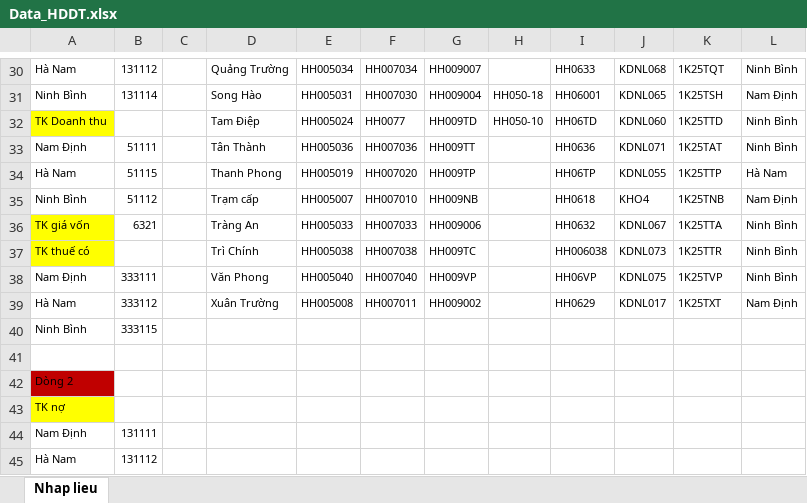
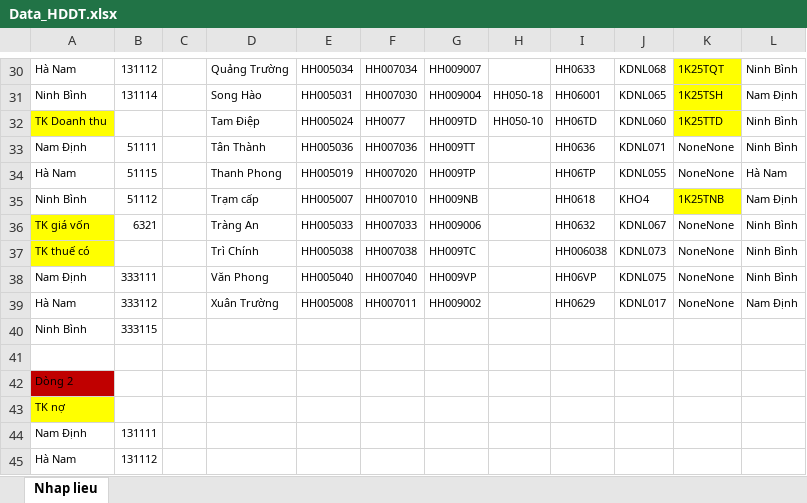
Before and after one commit to TrongHoan81/UpSSE_render, an Excel workbook: Data_HDDT.xlsx, sheet Nhap lieu, drawn as a sheet; only a part is shown, gaps mark what is left out; values as stored, in another font and other column widths than the file's, no borders; the diff covers the shown part only; the diff names each change by its address in the sheet, - before the commit and + after, or states it on an @@ line.

```diff
--- a/Data_HDDT.xlsx (sheet Nhap lieu)
+++ b/Data_HDDT.xlsx (sheet Nhap lieu)
-K30:K32 fill: none
+K30:K32 fill: #FFFF00
-K33: 1K25TAT
+K33: NoneNone
-K34: 1K25TTP
+K34: NoneNone
-K35 fill: none
+K35 fill: #FFFF00
-K36: 1K25TTA
+K36: NoneNone
-K37: 1K25TTR
+K37: NoneNone
-K38: 1K25TVP
+K38: NoneNone
-K39: 1K25TXT
+K39: NoneNone
```
Also changed, not shown: 24 edited cells and cell formats elsewhere in this sheet, MaHH.xlsx, 3 other files.
